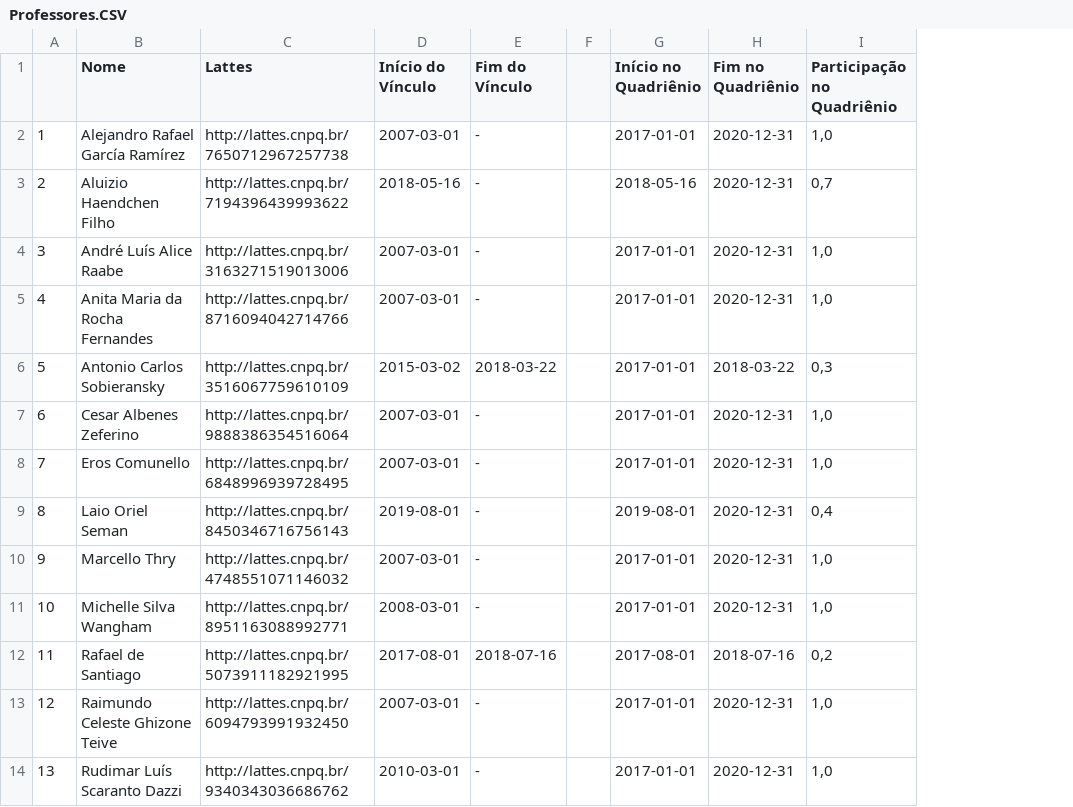
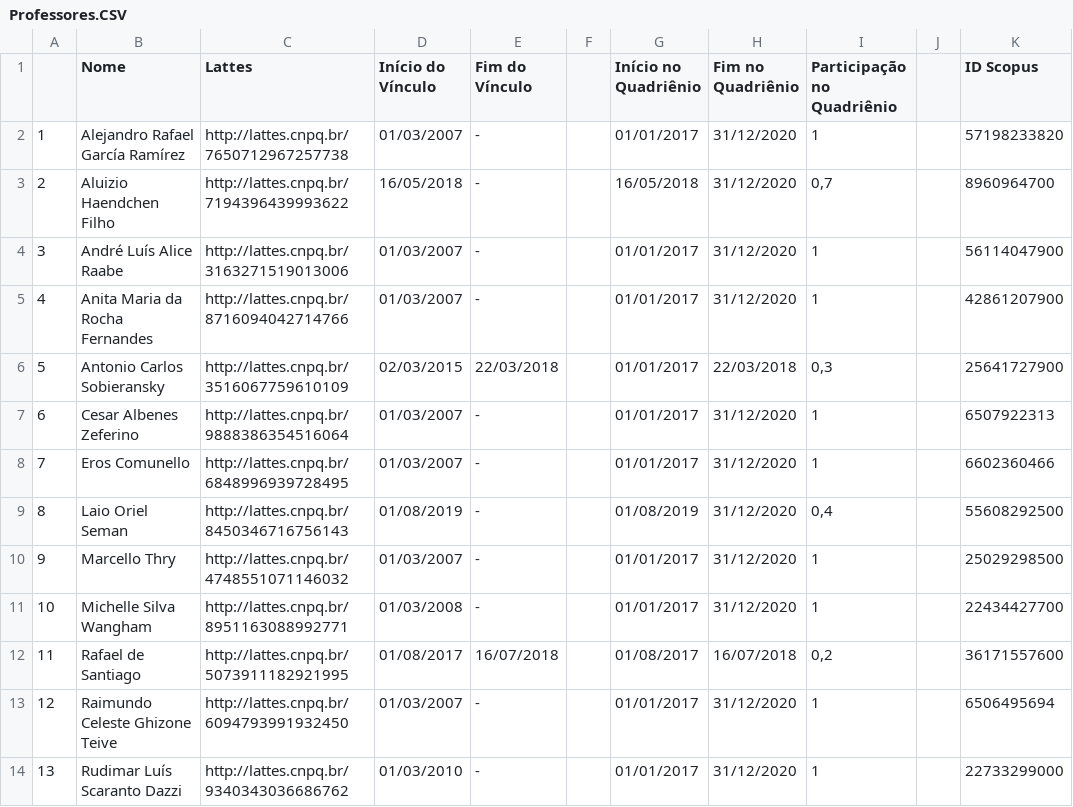
Before and after one commit to ellenjkr/LattesQualis, a CSV file: lattes_qualis/Arquivos UNIVALI 2017-2020/Acesso Currículos/Professores.CSV, drawn as a sheet; only a part is shown; the diff covers the shown part only; the diff names each change by its address in the sheet, - before the commit and + after, or states it on an @@ line.

```diff
--- a/lattes_qualis/Arquivos UNIVALI 2017-2020/Acesso Currículos/Professores.CSV
+++ b/lattes_qualis/Arquivos UNIVALI 2017-2020/Acesso Currículos/Professores.CSV
+column J, empty
+column K (ID Scopus), rows 2-14: 57198233820 | 8960964700 | 56114047900 | 42861207900 | 25641727900 | 6507922313 | 6602360466 | 55608292500 | 25029298500 | 22434427700 | 36171557600 | 6506495694 | 22733299000
-D2 (Início do Vínculo): 2007-03-01
+D2 (Início do Vínculo): 01/03/2007
-G2 (Início no Quadriênio): 2017-01-01
+G2 (Início no Quadriênio): 01/01/2017
-H2:H5 (Fim no Quadriênio): 2020-12-31
+H2:H5 (Fim no Quadriênio): 31/12/2020
-I2 (Participação no Quadriênio): 1,0
+I2 (Participação no Quadriênio): 1
-D3 (Início do Vínculo): 2018-05-16
+D3 (Início do Vínculo): 16/05/2018
-G3 (Início no Quadriênio): 2018-05-16
+G3 (Início no Quadriênio): 16/05/2018
-D4:D5 (Início do Vínculo): 2007-03-01
+D4:D5 (Início do Vínculo): 01/03/2007
-G4:G8 (Início no Quadriênio): 2017-01-01
+G4:G8 (Início no Quadriênio): 01/01/2017
-I4:I5 (Participação no Quadriênio): 1,0
+I4:I5 (Participação no Quadriênio): 1
-D6 (Início do Vínculo): 2015-03-02
+D6 (Início do Vínculo): 02/03/2015
-E6 (Fim do Vínculo): 2018-03-22
+E6 (Fim do Vínculo): 22/03/2018
-H6 (Fim no Quadriênio): 2018-03-22
+H6 (Fim no Quadriênio): 22/03/2018
-D7:D8 (Início do Vínculo): 2007-03-01
+D7:D8 (Início do Vínculo): 01/03/2007
-H7:H11 (Fim no Quadriênio): 2020-12-31
+H7:H11 (Fim no Quadriênio): 31/12/2020
-I7:I8 (Participação no Quadriênio): 1,0
+I7:I8 (Participação no Quadriênio): 1
-D9 (Início do Vínculo): 2019-08-01
+D9 (Início do Vínculo): 01/08/2019
-G9 (Início no Quadriênio): 2019-08-01
+G9 (Início no Quadriênio): 01/08/2019
-D10 (Início do Vínculo): 2007-03-01
+D10 (Início do Vínculo): 01/03/2007
-G10:G11 (Início no Quadriênio): 2017-01-01
+G10:G11 (Início no Quadriênio): 01/01/2017
-I10:I11 (Participação no Quadriênio): 1,0
+I10:I11 (Participação no Quadriênio): 1
-D11 (Início do Vínculo): 2008-03-01
+D11 (Início do Vínculo): 01/03/2008
-D12 (Início do Vínculo): 2017-08-01
+D12 (Início do Vínculo): 01/08/2017
-E12 (Fim do Vínculo): 2018-07-16
+E12 (Fim do Vínculo): 16/07/2018
-G12 (Início no Quadriênio): 2017-08-01
+G12 (Início no Quadriênio): 01/08/2017
-H12 (Fim no Quadriênio): 2018-07-16
+H12 (Fim no Quadriênio): 16/07/2018
-D13 (Início do Vínculo): 2007-03-01
+D13 (Início do Vínculo): 01/03/2007
-G13:G14 (Início no Quadriênio): 2017-01-01
+G13:G14 (Início no Quadriênio): 01/01/2017
-H13:H14 (Fim no Quadriênio): 2020-12-31
+H13:H14 (Fim no Quadriênio): 31/12/2020
-I13:I14 (Participação no Quadriênio): 1,0
+I13:I14 (Participação no Quadriênio): 1
-D14 (Início do Vínculo): 2010-03-01
+D14 (Início do Vínculo): 01/03/2010
```
Also changed, not shown: 1 removed row and 7 edited cells elsewhere in this file, lattes_qualis/Arquivos UNIVALI 2017-2020/Professores.CSV, 5 other files.
